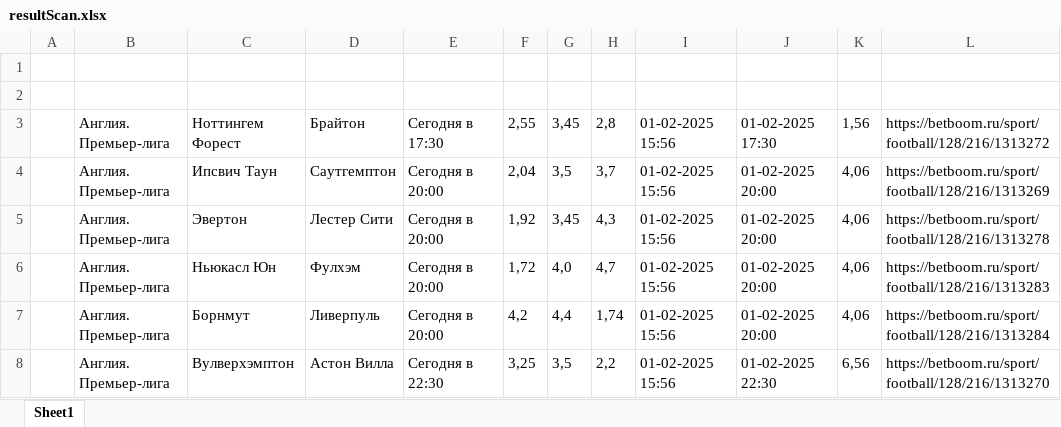
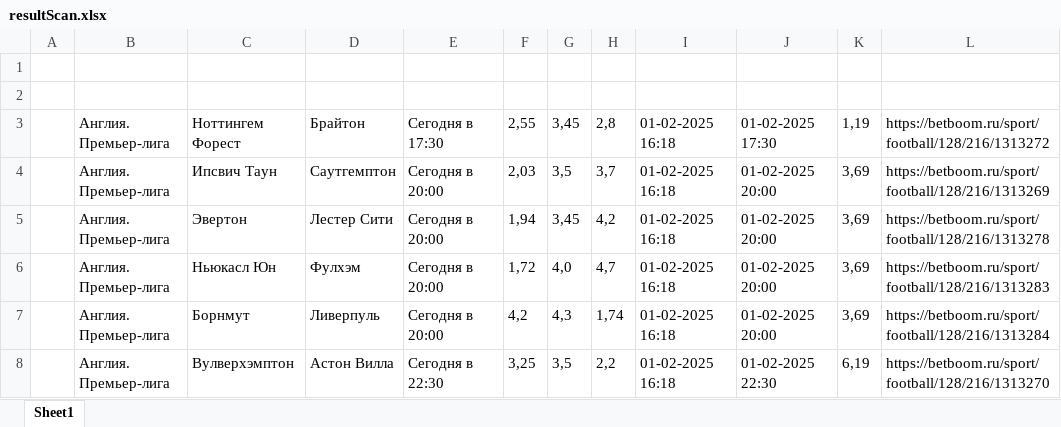
Before and after one commit to GogikOrtey/ParsingBukmekerSite, an Excel workbook: resultScan.xlsx, sheet Sheet1, drawn as a sheet; values as stored, in another font and other column widths than the file's, no borders; the diff names each change by its address in the sheet, - before the commit and + after, or states it on an @@ line.

```diff
--- a/resultScan.xlsx (sheet Sheet1)
+++ b/resultScan.xlsx (sheet Sheet1)
-I3:I8: 01-02-2025 15:56
+I3:I8: 01-02-2025 16:18
-K3: 1,56
+K3: 1,19
-F4: 2,04
+F4: 2,03
-K4:K7: 4,06
+K4:K7: 3,69
-F5: 1,92
+F5: 1,94
-H5: 4,3
+H5: 4,2
-G7: 4,4
+G7: 4,3
-K8: 6,56
+K8: 6,19
```
Also changed, not shown: 5 other files.
